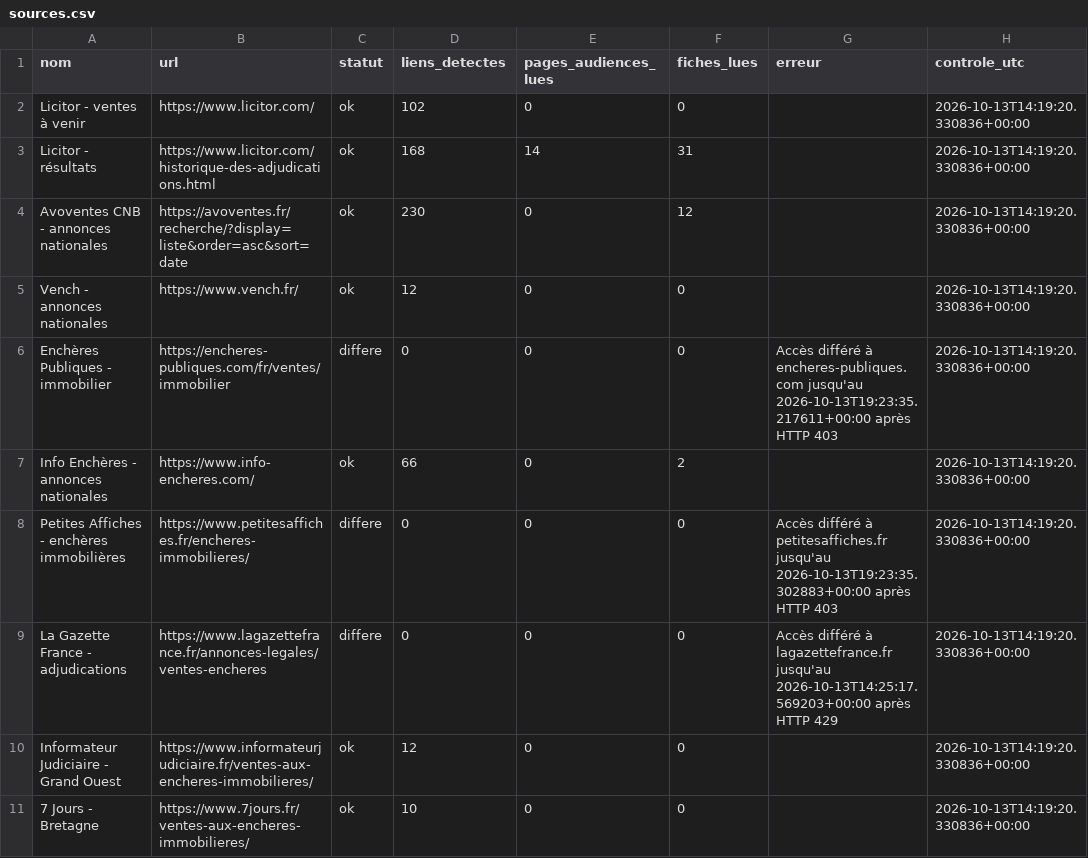
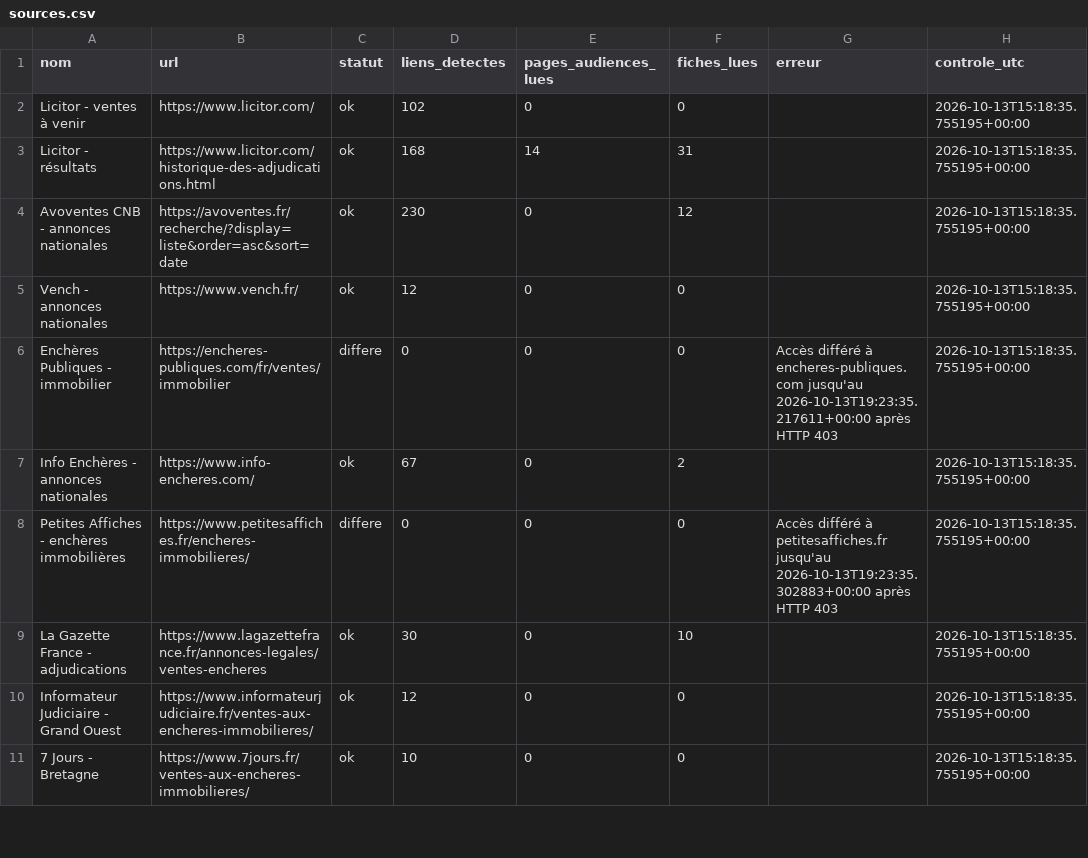
Before and after one commit to adjudications-france-monitor/adjudications-france-monitor, a CSV file: rapports/sources.csv, drawn as a sheet; only a part is shown; the diff covers the shown part only.

```diff
--- a/rapports/sources.csv
+++ b/rapports/sources.csv
@@ -1,11 +1,11 @@
 nom,url,statut,liens_detectes,pages_audiences_lues,fiches_lues,erreur,controle_utc
-Licitor - ventes à venir,https://www.licitor.com/,ok,102,0,0,,2026-10-13T14:19:20.330836+00:00
-Licitor - résultats,https://www.licitor.com/historique-des-adjudications.html,ok,168,14,31,,2026-10-13T14:19:20.330836+00:00
-Avoventes CNB - annonces nationales,https://avoventes.fr/recherche/?display=liste&order=asc&sort=date,ok,230,0,12,,2026-10-13T14:19:20.330836+00:00
-Vench - annonces nationales,https://www.vench.fr/,ok,12,0,0,,2026-10-13T14:19:20.330836+00:00
-Enchères Publiques - immobilier,https://encheres-publiques.com/fr/ventes/immobilier,differe,0,0,0,Accès différé à encheres-publiques.com jusqu'au 2026-10-13T19:23:35.217611+00:00 après HTTP 403,2026-10-13T14:19:20.330836+00:00
-Info Enchères - annonces nationales,https://www.info-encheres.com/,ok,66,0,2,,2026-10-13T14:19:20.330836+00:00
-Petites Affiches - enchères immobilières,https://www.petitesaffiches.fr/encheres-immobilieres/,differe,0,0,0,Accès différé à petitesaffiches.fr jusqu'au 2026-10-13T19:23:35.302883+00:00 après HTTP 403,2026-10-13T14:19:20.330836+00:00
-La Gazette France - adjudications,https://www.lagazettefrance.fr/annonces-legales/ventes-encheres,differe,0,0,0,Accès différé à lagazettefrance.fr jusqu'au 2026-10-13T14:25:17.569203+00:00 après HTTP 429,2026-10-13T14:19:20.330836+00:00
-Informateur Judiciaire - Grand Ouest,https://www.informateurjudiciaire.fr/ventes-aux-encheres-immobilieres/,ok,12,0,0,,2026-10-13T14:19:20.330836+00:00
-7 Jours - Bretagne,https://www.7jours.fr/ventes-aux-encheres-immobilieres/,ok,10,0,0,,2026-10-13T14:19:20.330836+00:00
+Licitor - ventes à venir,https://www.licitor.com/,ok,102,0,0,,2026-10-13T15:18:35.755195+00:00
+Licitor - résultats,https://www.licitor.com/historique-des-adjudications.html,ok,168,14,31,,2026-10-13T15:18:35.755195+00:00
+Avoventes CNB - annonces nationales,https://avoventes.fr/recherche/?display=liste&order=asc&sort=date,ok,230,0,12,,2026-10-13T15:18:35.755195+00:00
+Vench - annonces nationales,https://www.vench.fr/,ok,12,0,0,,2026-10-13T15:18:35.755195+00:00
+Enchères Publiques - immobilier,https://encheres-publiques.com/fr/ventes/immobilier,differe,0,0,0,Accès différé à encheres-publiques.com jusqu'au 2026-10-13T19:23:35.217611+00:00 après HTTP 403,2026-10-13T15:18:35.755195+00:00
+Info Enchères - annonces nationales,https://www.info-encheres.com/,ok,67,0,2,,2026-10-13T15:18:35.755195+00:00
+Petites Affiches - enchères immobilières,https://www.petitesaffiches.fr/encheres-immobilieres/,differe,0,0,0,Accès différé à petitesaffiches.fr jusqu'au 2026-10-13T19:23:35.302883+00:00 après HTTP 403,2026-10-13T15:18:35.755195+00:00
+La Gazette France - adjudications,https://www.lagazettefrance.fr/annonces-legales/ventes-encheres,ok,30,0,10,,2026-10-13T15:18:35.755195+00:00
+Informateur Judiciaire - Grand Ouest,https://www.informateurjudiciaire.fr/ventes-aux-encheres-immobilieres/,ok,12,0,0,,2026-10-13T15:18:35.755195+00:00
+7 Jours - Bretagne,https://www.7jours.fr/ventes-aux-encheres-immobilieres/,ok,10,0,0,,2026-10-13T15:18:35.755195+00:00
```
Also changed, not shown: 11 edited cells elsewhere in this file, rapports/dernier.csv, 2 other files.
